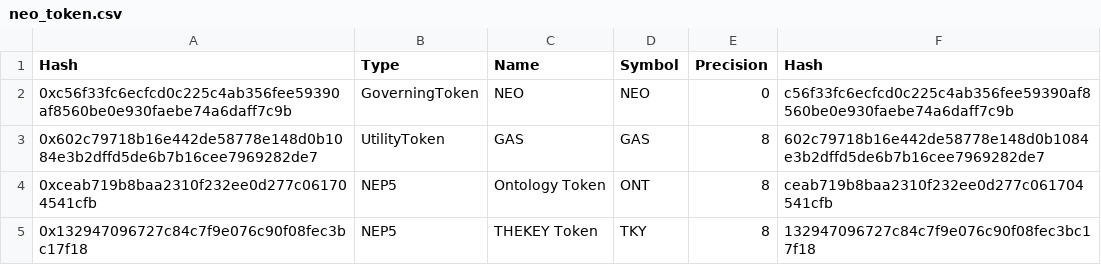
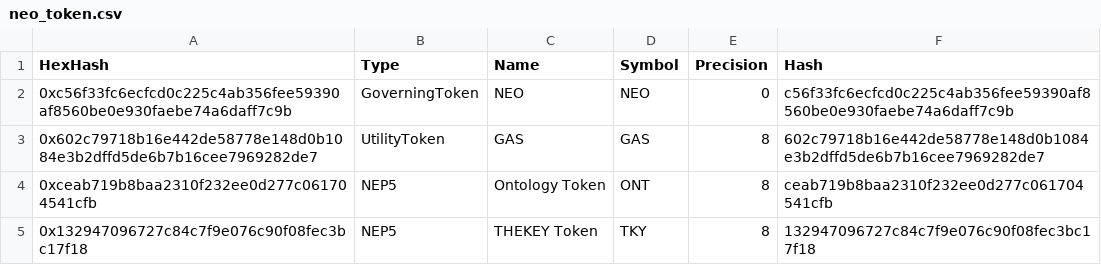
Before and after one commit to LoranceChen/neo-wallet-tool, a CSV file: apps/neo_wallet_web/neo_token.csv, drawn as a sheet; only a part is shown.

Commit message:
support symbol

```diff
--- a/apps/neo_wallet_web/neo_token.csv
+++ b/apps/neo_wallet_web/neo_token.csv
@@ -1,2 +1,2 @@
-Hash,Type,Name,Symbol,Precision,Hash
+HexHash,Type,Name,Symbol,Precision,Hash
 0xc56f33fc6ecfcd0c225c4ab356fee59390af8560be0e930faebe74a6daff7c9b,GoverningToken,NEO,NEO,0,c56f33fc6ecfcd0c225c4ab356fee59390af8560be0e930faebe74a6daff7c9b
```
Also changed, not shown: 4 other files.
